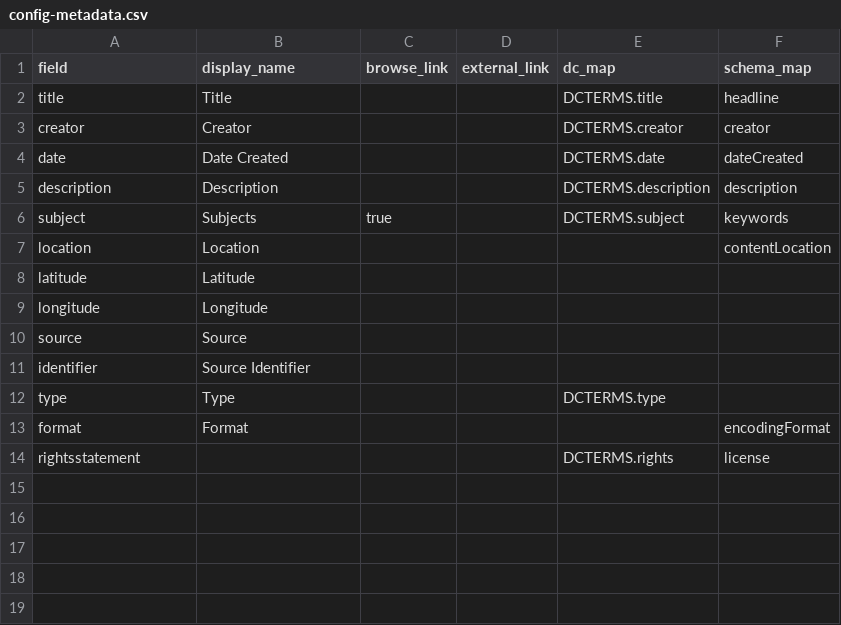
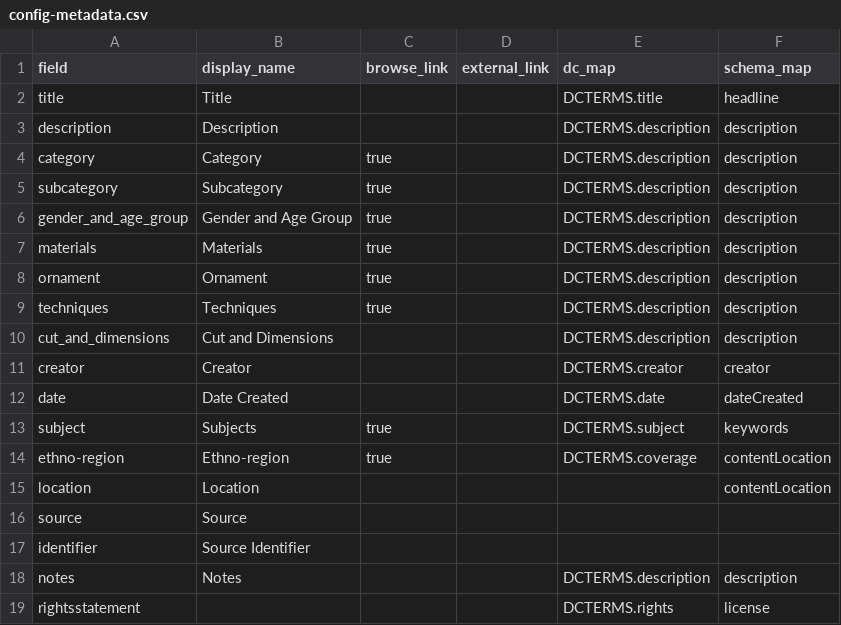
Before and after one commit to RybaNetopyba/threads, a CSV file: _data/config-metadata.csv, drawn as a sheet.

Commit message:
Update config-metadata.csv

```diff
--- a/_data/config-metadata.csv
+++ b/_data/config-metadata.csv
@@ -2,13 +2,18 @@ field,display_name,browse_link,external_link,dc_map,schema_map
 title,Title,,,DCTERMS.title,headline
+description,Description,,,DCTERMS.description,description
+сategory,Category,true,,DCTERMS.description,description
+subcategory,Subcategory,true,,DCTERMS.description,description
+gender_and_age_group,Gender and Age Group,true,,DCTERMS.description,description
+materials,Materials,true,,DCTERMS.description,description
+ornament,Ornament,true,,DCTERMS.description,description
+techniques,Techniques,true,,DCTERMS.description,description
+cut_and_dimensions,Cut and Dimensions,,,DCTERMS.description,description
 creator,Creator,,,DCTERMS.creator,creator
 date,Date Created,,,DCTERMS.date,dateCreated
-description,Description,,,DCTERMS.description,description
 subject,Subjects,true,,DCTERMS.subject,keywords
+ethno-region,Ethno-region,true,,DCTERMS.coverage,contentLocation
 location,Location,,,,contentLocation
-latitude,Latitude,,,,
-longitude,Longitude,,,,
 source,Source,,,,
 identifier,Source Identifier,,,,
-type,Type,,,DCTERMS.type,
-format,Format,,,,encodingFormat
+notes,Notes,,,DCTERMS.description,description
 rightsstatement,,,,DCTERMS.rights,license
```
